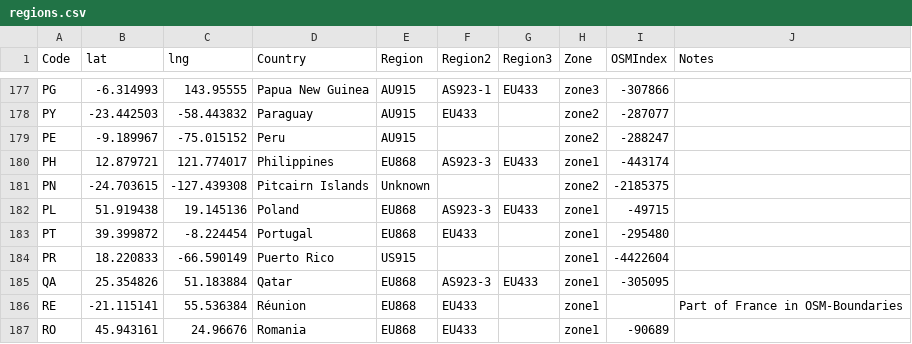
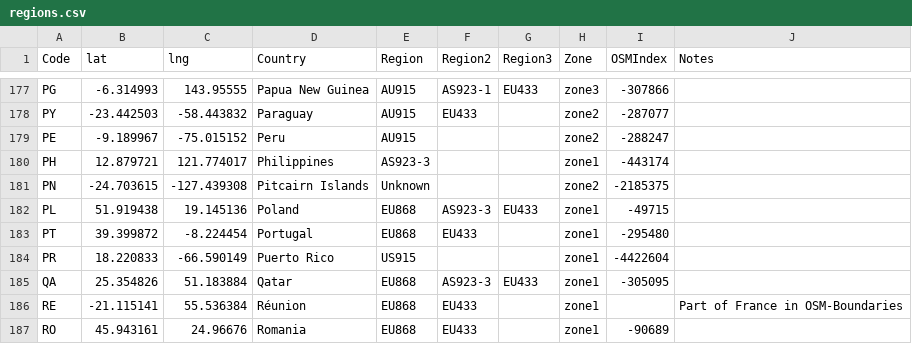
Before and after one commit to dewi-alliance/hplans, a CSV file: regions.csv, drawn as a sheet; only a part is shown, gaps mark what is left out; the diff names each change by its address in the sheet, - before the commit and + after, or states it on an @@ line.

Commit message:
Updated PH to use AS923-3
Correcting the frequency used on the Philippines from EU868 to AS923-3.

```diff
--- a/regions.csv
+++ b/regions.csv
-E180 (Region): EU868
+E180 (Region): AS923-3
-F180 (Region2): AS923-3
+F180 (Region2): (empty)
-G180 (Region3): EU433
+G180 (Region3): (empty)
```
